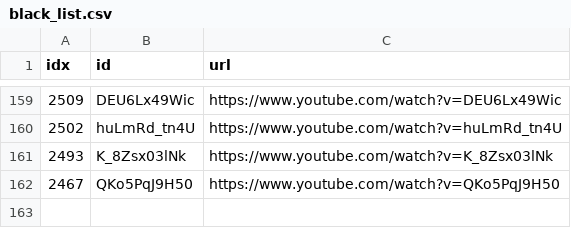
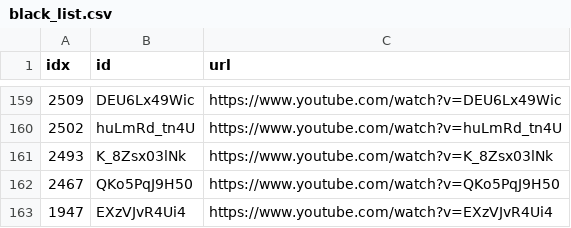
Before and after one commit to sumsjp/Drberg, a CSV file: src/black_list.csv, drawn as a sheet; only a part is shown, gaps mark what is left out; the diff names each change by its address in the sheet, - before the commit and + after, or states it on an @@ line.

```diff
--- a/src/black_list.csv
+++ b/src/black_list.csv
+row 163: 1947 | EXzVJvR4Ui4 | https://www.youtube.com/watch?v=EXzVJvR4Ui4
```
Also changed, not shown: src/video_list.csv, 41 other files.
